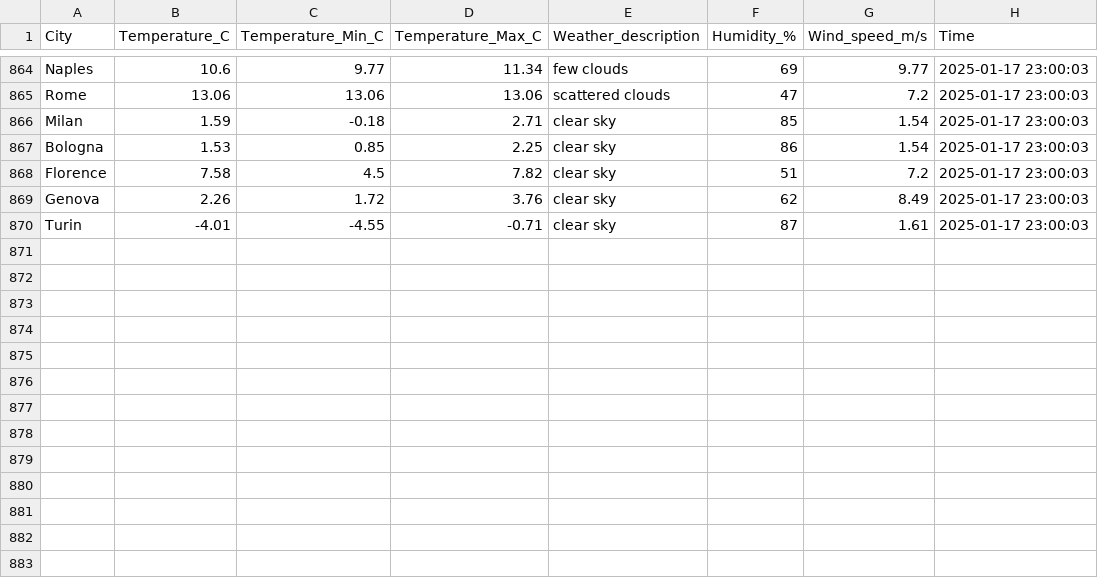
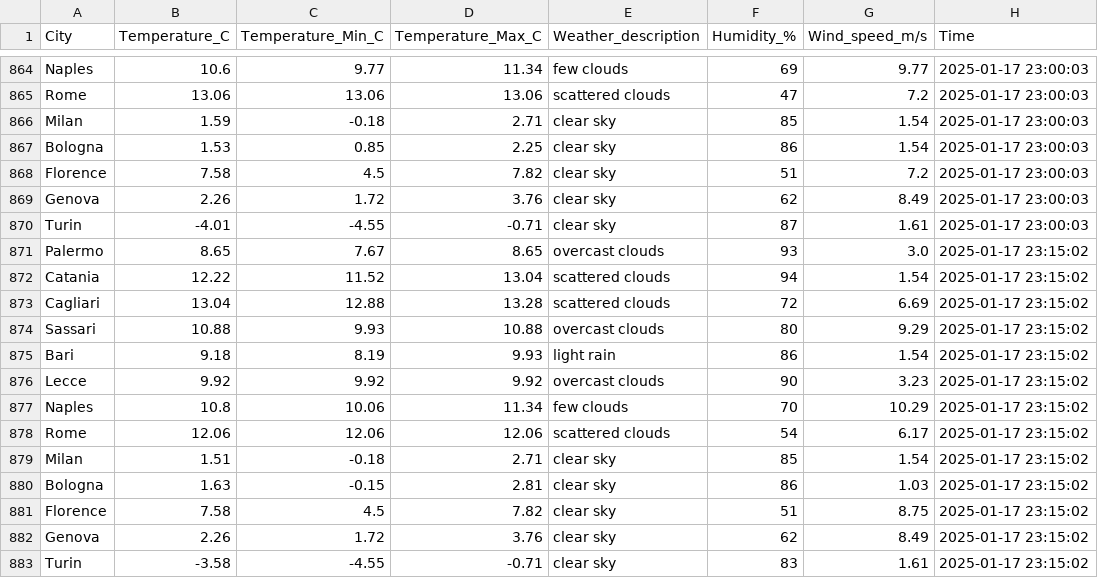
Before and after one commit to FabioBiit/METEO, a CSV file: STORICO_ROW_CSV/2025/1/17/Meteo_2025_1_17.csv, drawn as a sheet; only a part is shown, gaps mark what is left out.

Commit message:
Nuove modifiche e pulizia dati

```diff
--- a/STORICO_ROW_CSV/2025/1/17/Meteo_2025_1_17.csv
+++ b/STORICO_ROW_CSV/2025/1/17/Meteo_2025_1_17.csv
@@ -870 +870,14 @@ Genova,2.26,1.72,3.76,clear sky,62,8.49,2025-01-17 23:00:03
 Turin,-4.01,-4.55,-0.71,clear sky,87,1.61,2025-01-17 23:00:03
+Palermo,8.65,7.67,8.65,overcast clouds,93,3.0,2025-01-17 23:15:02
+Catania,12.22,11.52,13.04,scattered clouds,94,1.54,2025-01-17 23:15:02
+Cagliari,13.04,12.88,13.28,scattered clouds,72,6.69,2025-01-17 23:15:02
+Sassari,10.88,9.93,10.88,overcast clouds,80,9.29,2025-01-17 23:15:02
+Bari,9.18,8.19,9.93,light rain,86,1.54,2025-01-17 23:15:02
+Lecce,9.92,9.92,9.92,overcast clouds,90,3.23,2025-01-17 23:15:02
+Naples,10.8,10.06,11.34,few clouds,70,10.29,2025-01-17 23:15:02
+Rome,12.06,12.06,12.06,scattered clouds,54,6.17,2025-01-17 23:15:02
+Milan,1.51,-0.18,2.71,clear sky,85,1.54,2025-01-17 23:15:02
+Bologna,1.63,-0.15,2.81,clear sky,86,1.03,2025-01-17 23:15:02
+Florence,7.58,4.5,7.82,clear sky,51,8.75,2025-01-17 23:15:02
+Genova,2.26,1.72,3.76,clear sky,62,8.49,2025-01-17 23:15:02
+Turin,-3.58,-4.55,-0.71,clear sky,83,1.61,2025-01-17 23:15:02
```
